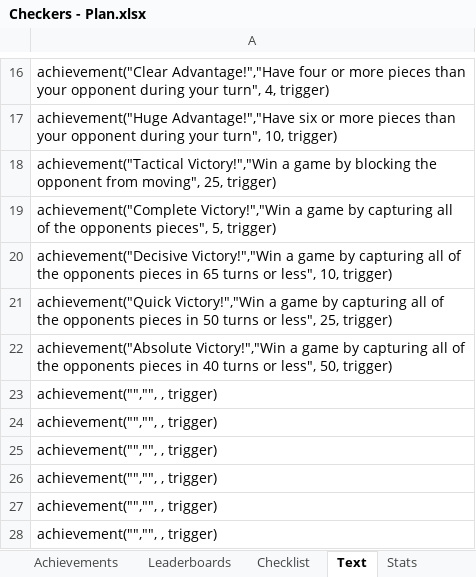
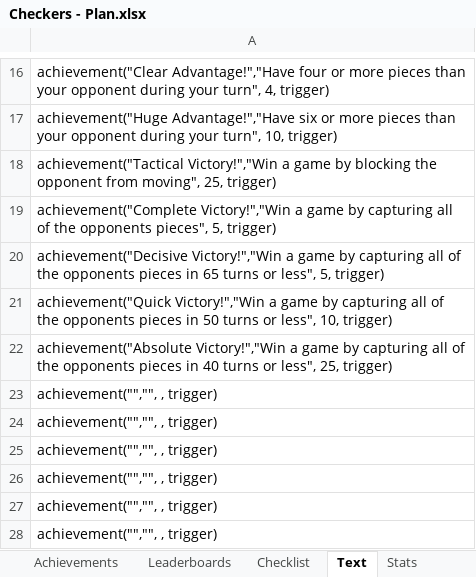
Before and after one commit to Etron-RA/RetroAchievements, an Excel workbook: My Sets/Checkers (Fairchild Channel F)/Checkers - Plan.xlsx, sheet Text, drawn as a sheet; only a part is shown, gaps mark what is left out; values as stored, in another font and other column widths than the file's, no borders; the diff names each change by its address in the sheet, - before the commit and + after, or states it on an @@ line.

```diff
--- a/My Sets/Checkers (Fairchild Channel F)/Checkers - Plan.xlsx (sheet Text)
+++ b/My Sets/Checkers (Fairchild Channel F)/Checkers - Plan.xlsx (sheet Text)
-A20: …or less", 10, trigger)
+A20: …or less", 5, trigger)
-A21: …or less", 25, trigger)
+A21: …or less", 10, trigger)
-A22: …or less", 50, trigger)
+A22: …or less", 25, trigger)
```
Also changed, not shown: sheet Achievements, sheet Stats, 1 other file.
